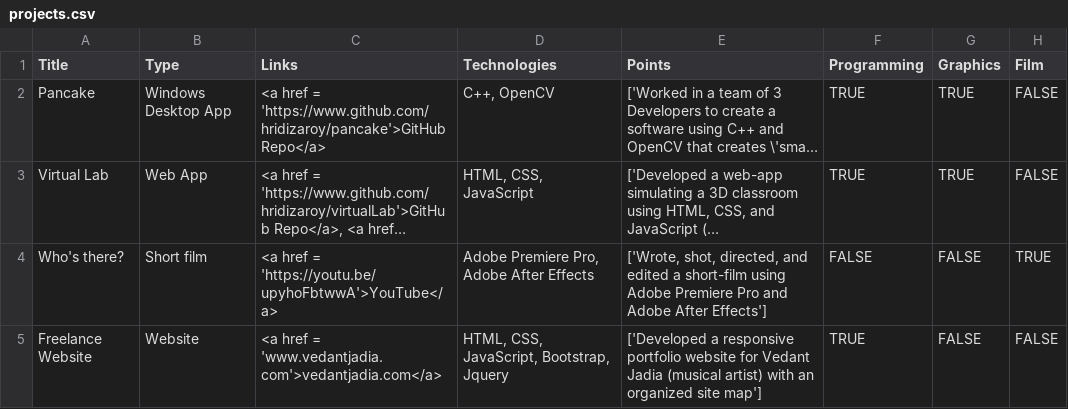
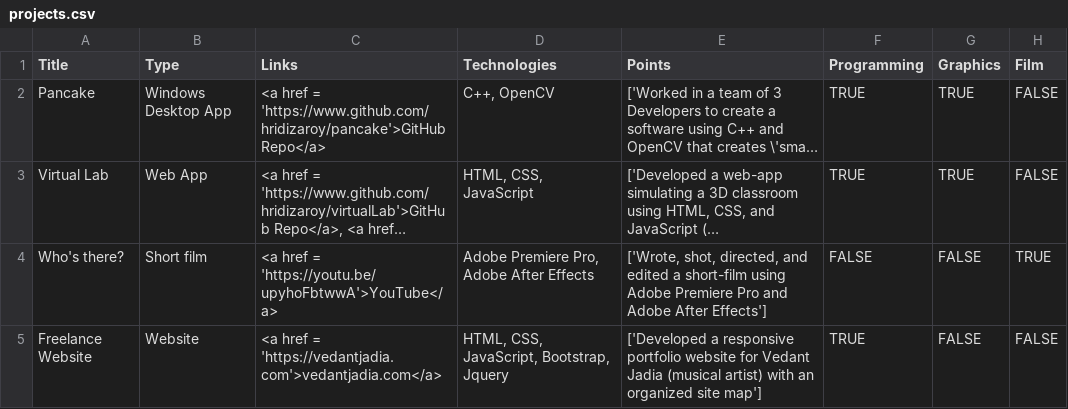
Before and after one commit to hridizaroy/hridizaPortfolio, a CSV file: data/projects.csv, drawn as a sheet; long unchanged cells end in …; the diff names each change by its address in the sheet, - before the commit and + after, or states it on an @@ line.

Commit message:
added notes and updated Freelance website link

```diff
--- a/data/projects.csv
+++ b/data/projects.csv
-C5 (Links): …href = 'www.vedantjadia.com'>vedantjadia.com</a>
+C5 (Links): …href = 'https://vedantjadia.com'>vedantjadia.com</a>
```
Also changed, not shown: 1 other file.
